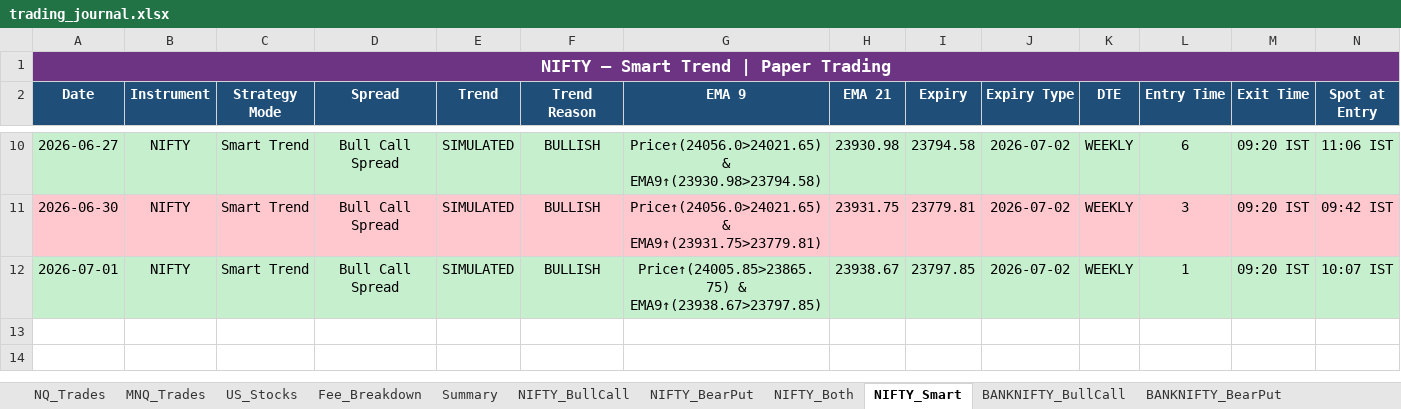
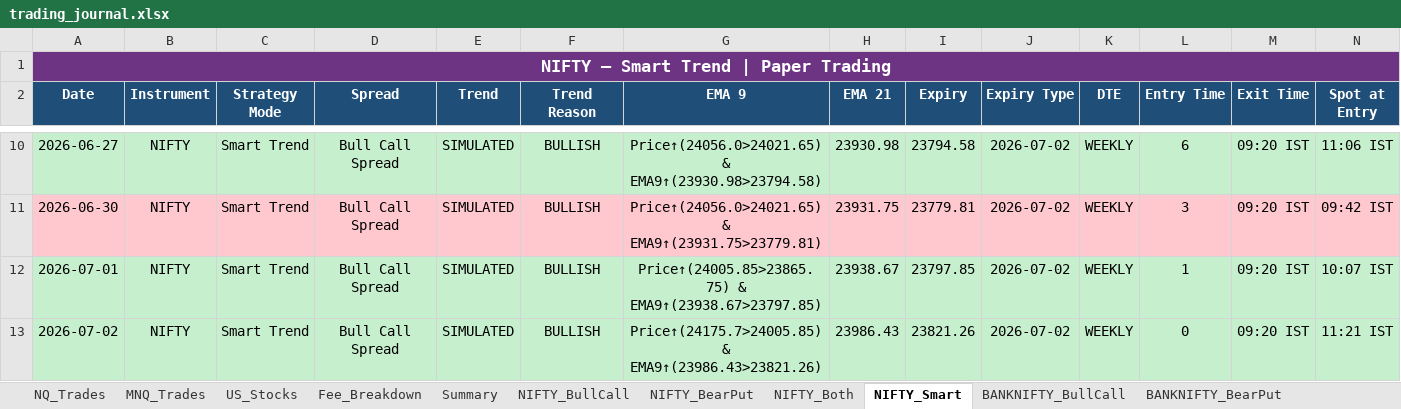
Before and after one commit to Abu086/nq-mnq-bot, an Excel workbook: trading_journal.xlsx, sheet NIFTY_Smart, drawn as a sheet; only a part is shown, gaps mark what is left out; values as stored, in another font and other column widths than the file's, no borders; rows hold the shown columns only; the diff names each change by its address in the sheet, - before the commit and + after, or states it on an @@ line.

```diff
--- a/trading_journal.xlsx (sheet NIFTY_Smart)
+++ b/trading_journal.xlsx (sheet NIFTY_Smart)
+row 13: 2026-07-02 | NIFTY | Smart Trend | Bull Call Spread | SIMULATED | BULLISH | Price↑(24175.7>24005.85) & EMA9↑(23986.43>23821.26) | 23986.43 | 23821.26 | 2026-07-02 | WEEKLY | 0 | 09:20 IST | 11:21 IST
```
Also changed, not shown: sheet NIFTY_Both, sheet BANKNIFTY_Both, sheet NIFTY_BearPut, sheet NIFTY_BullCall, sheet BANKNIFTY_BearPut, sheet BANKNIFTY_BullCall, 4 more sheets, 2 other files.
